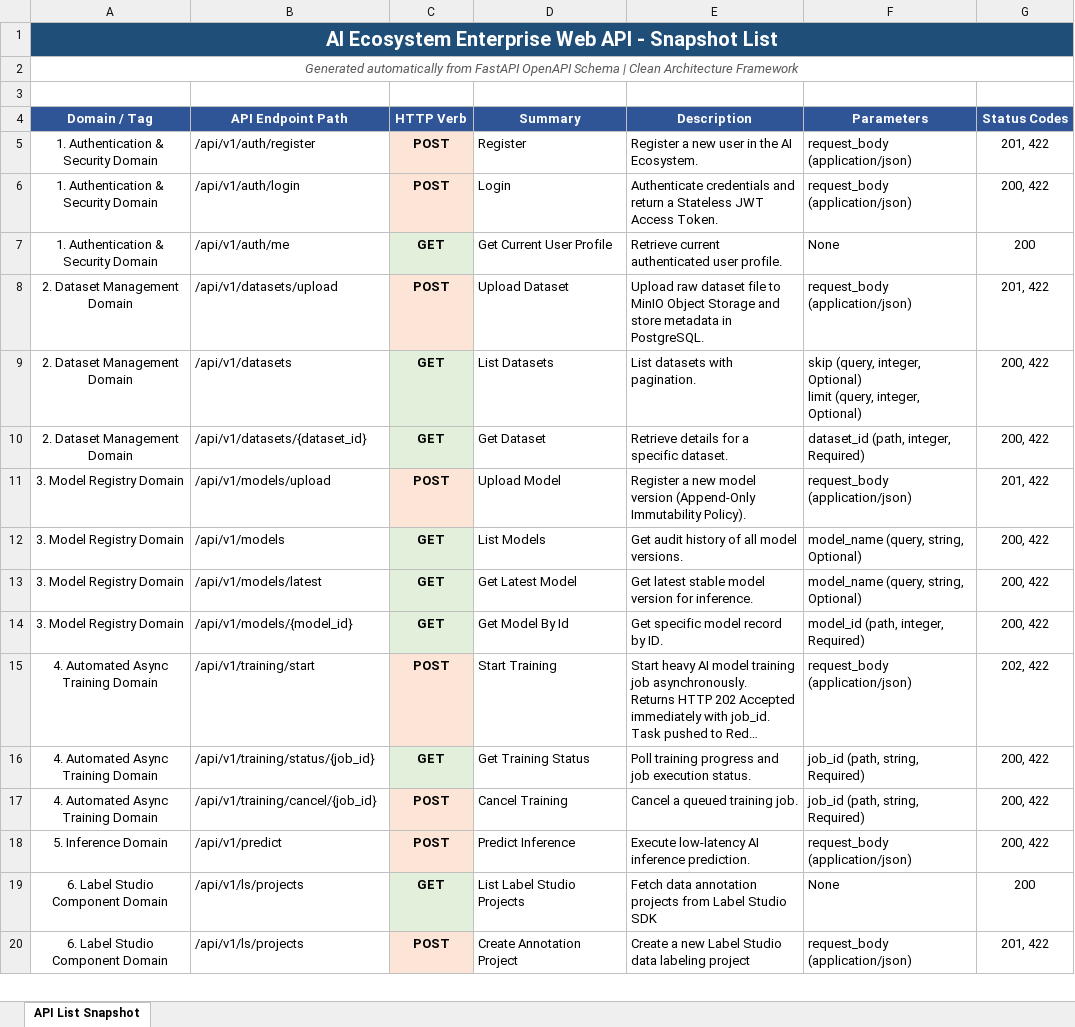
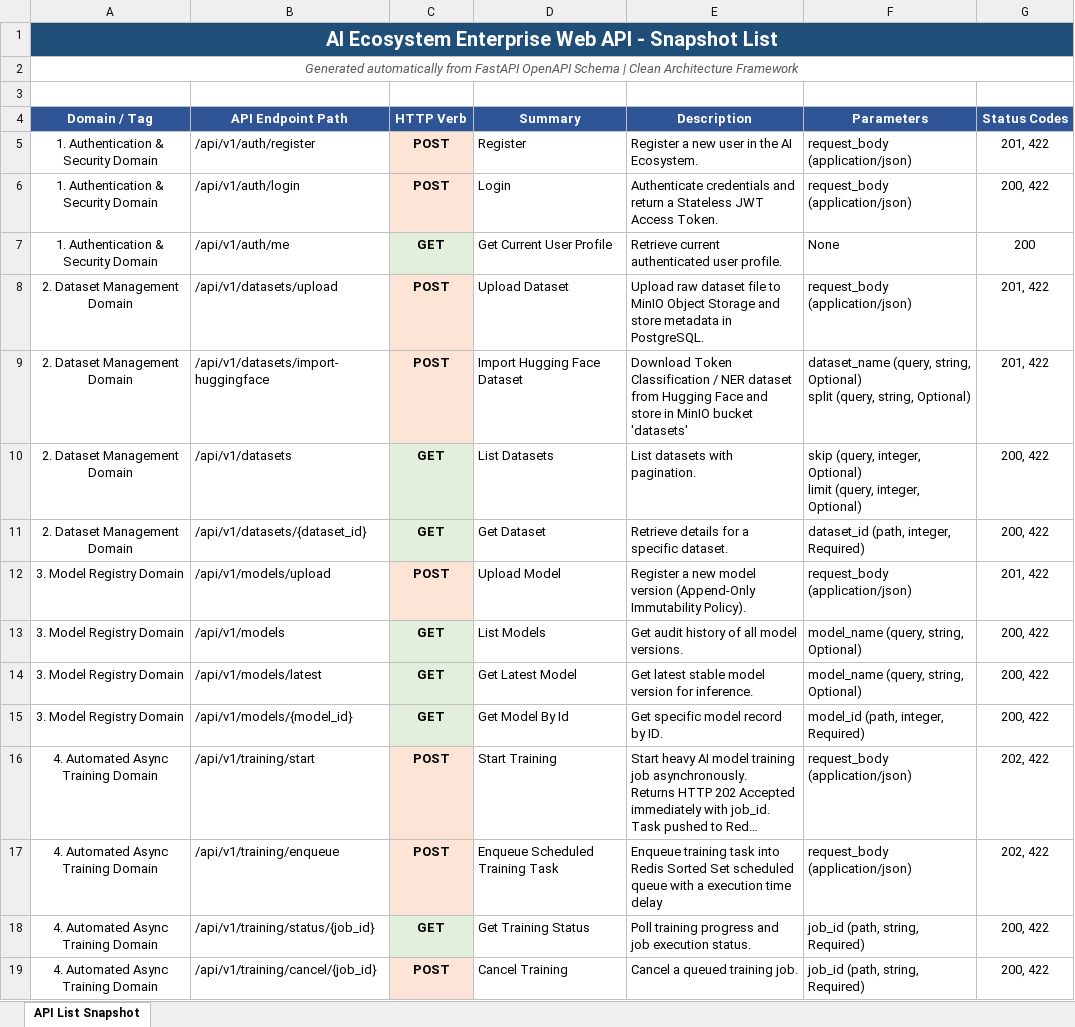
Before and after one commit to Peeranatz/ai-ecosystem-workspace-, an Excel workbook: backend/api_list_snapshot.xlsx, sheet API List Snapshot, drawn as a sheet; only a part is shown; the shorter side is filled out with more unchanged rows; long unchanged cells end in …; values as stored, in another font and other column widths than the file's, no borders; ↵ is a line break in a cell; the diff names each change by its address in the sheet, - before the commit and + after, or states it on an @@ line.

Commit message:
WTN-A07: Complete Trainer Worker implementation with Redis scheduled queue and MinIO

```diff
--- a/backend/api_list_snapshot.xlsx (sheet API List Snapshot)
+++ b/backend/api_list_snapshot.xlsx (sheet API List Snapshot)
+row 9: 2. Dataset Management Domain | /api/v1/datasets/import-huggingface | POST | Import Hugging Face Dataset | Download Token Classification / NER dataset from Hugging Face and store in MinIO bucket 'datasets' | dataset_name (query, string, Optional) ↵ split (query, string, Optional) | 201, 422
+row 17: 4. Automated Async Training Domain | /api/v1/training/enqueue | POST | Enqueue Scheduled Training Task | Enqueue training task into Redis Sorted Set scheduled queue with a execution time delay | request_body (application/json) | 202, 422
```
Also changed, not shown: 11 other files.
